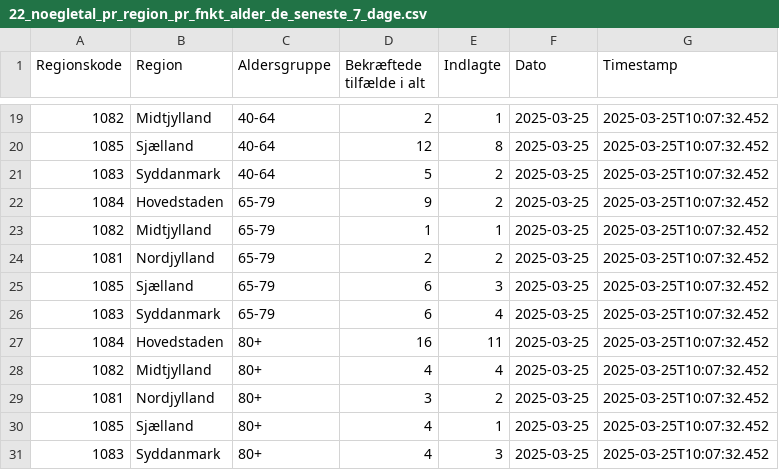
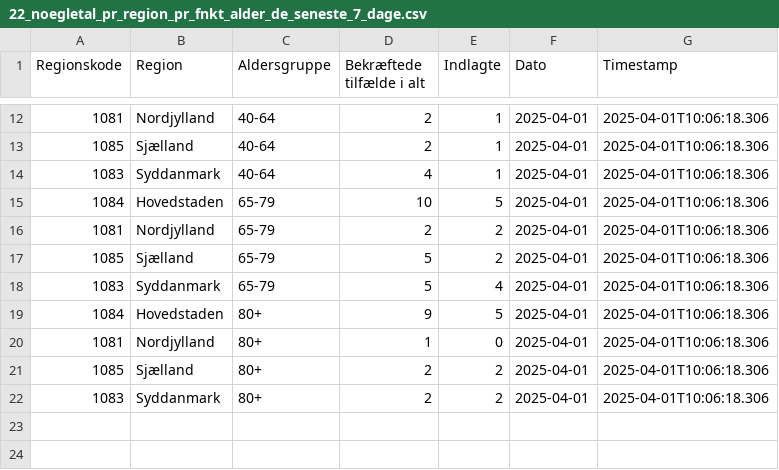
Before and after one commit to steenhulthin/infectious-diseases-data, a CSV file: docs/22_noegletal_pr_region_pr_fnkt_alder_de_seneste_7_dage.csv, drawn as a sheet; only a part is shown, gaps mark what is left out; the diff covers the shown part only.

```diff
--- a/docs/22_noegletal_pr_region_pr_fnkt_alder_de_seneste_7_dage.csv
+++ b/docs/22_noegletal_pr_region_pr_fnkt_alder_de_seneste_7_dage.csv
@@ -19,13 +12,11 @@
-1082;Midtjylland;40-64;2;1;2025-03-25;2025-03-25T10:07:32.452
-1085;Sjælland;40-64;12;8;2025-03-25;2025-03-25T10:07:32.452
-1083;Syddanmark;40-64;5;2;2025-03-25;2025-03-25T10:07:32.452
-1084;Hovedstaden;65-79;9;2;2025-03-25;2025-03-25T10:07:32.452
-1082;Midtjylland;65-79;1;1;2025-03-25;2025-03-25T10:07:32.452
-1081;Nordjylland;65-79;2;2;2025-03-25;2025-03-25T10:07:32.452
-1085;Sjælland;65-79;6;3;2025-03-25;2025-03-25T10:07:32.452
-1083;Syddanmark;65-79;6;4;2025-03-25;2025-03-25T10:07:32.452
-1084;Hovedstaden;80+;16;11;2025-03-25;2025-03-25T10:07:32.452
-1082;Midtjylland;80+;4;4;2025-03-25;2025-03-25T10:07:32.452
-1081;Nordjylland;80+;3;2;2025-03-25;2025-03-25T10:07:32.452
-1085;Sjælland;80+;4;1;2025-03-25;2025-03-25T10:07:32.452
-1083;Syddanmark;80+;4;3;2025-03-25;2025-03-25T10:07:32.452
+1081;Nordjylland;40-64;2;1;2025-04-01;2025-04-01T10:06:18.306
+1085;Sjælland;40-64;2;1;2025-04-01;2025-04-01T10:06:18.306
+1083;Syddanmark;40-64;4;1;2025-04-01;2025-04-01T10:06:18.306
+1084;Hovedstaden;65-79;10;5;2025-04-01;2025-04-01T10:06:18.306
+1081;Nordjylland;65-79;2;2;2025-04-01;2025-04-01T10:06:18.306
+1085;Sjælland;65-79;5;2;2025-04-01;2025-04-01T10:06:18.306
+1083;Syddanmark;65-79;5;4;2025-04-01;2025-04-01T10:06:18.306
+1084;Hovedstaden;80+;9;5;2025-04-01;2025-04-01T10:06:18.306
+1081;Nordjylland;80+;1;0;2025-04-01;2025-04-01T10:06:18.306
+1085;Sjælland;80+;2;2;2025-04-01;2025-04-01T10:06:18.306
+1083;Syddanmark;80+;2;2;2025-04-01;2025-04-01T10:06:18.306
```
Also changed, not shown: 1 added row, 8 removed rows and 28 edited cells elsewhere in this file, docs/06_nye_indlaeggelser_pr_region_pr_dag.csv, docs/07_antal_doede_pr_dag_pr_region.csv, 26 other files.
